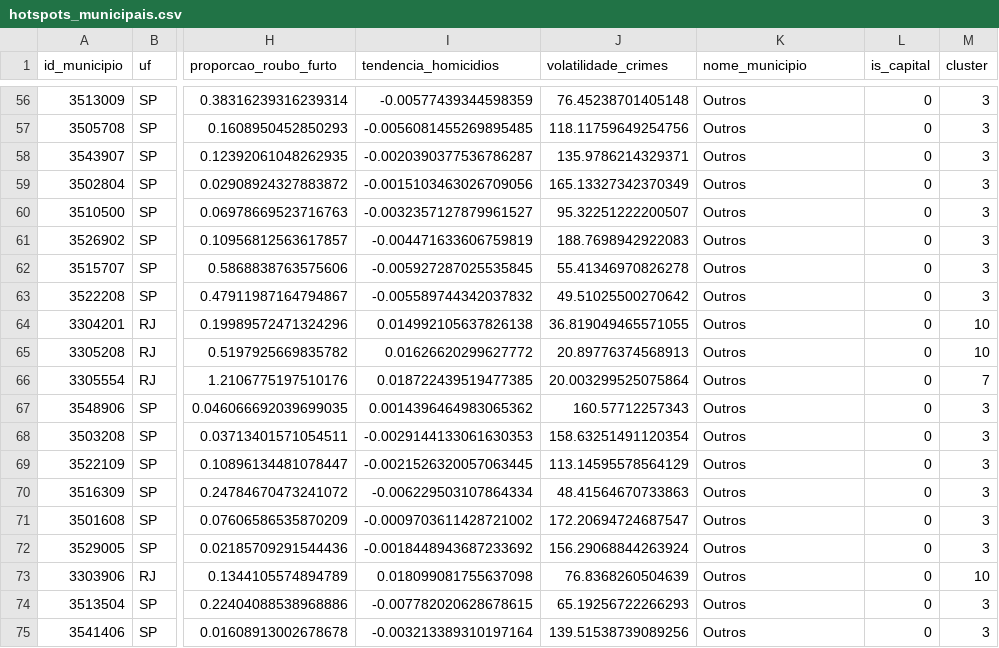
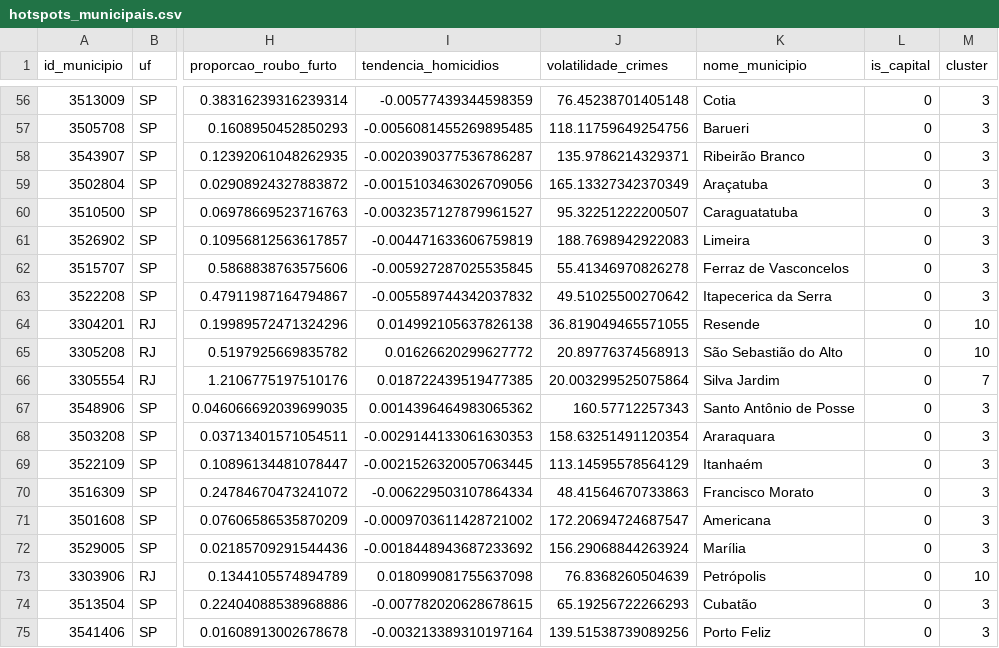
Before and after one commit to angell-dev/pretalab-final-project, a CSV file: dados_tratados/hotspots_municipais.csv, drawn as a sheet; only a part is shown, gaps mark what is left out; the diff covers the shown part only; the diff names each change by its address in the sheet, - before the commit and + after, or states it on an @@ line.

```diff
--- a/dados_tratados/hotspots_municipais.csv
+++ b/dados_tratados/hotspots_municipais.csv
-K56 (nome_municipio): Outros
+K56 (nome_municipio): Cotia
-K57 (nome_municipio): Outros
+K57 (nome_municipio): Barueri
-K58 (nome_municipio): Outros
+K58 (nome_municipio): Ribeirão Branco
-K59 (nome_municipio): Outros
+K59 (nome_municipio): Araçatuba
-K60 (nome_municipio): Outros
+K60 (nome_municipio): Caraguatatuba
-K61 (nome_municipio): Outros
+K61 (nome_municipio): Limeira
-K62 (nome_municipio): Outros
+K62 (nome_municipio): Ferraz de Vasconcelos
-K63 (nome_municipio): Outros
+K63 (nome_municipio): Itapecerica da Serra
-K64 (nome_municipio): Outros
+K64 (nome_municipio): Resende
-K65 (nome_municipio): Outros
+K65 (nome_municipio): São Sebastião do Alto
-K66 (nome_municipio): Outros
+K66 (nome_municipio): Silva Jardim
-K67 (nome_municipio): Outros
+K67 (nome_municipio): Santo Antônio de Posse
-K68 (nome_municipio): Outros
+K68 (nome_municipio): Araraquara
-K69 (nome_municipio): Outros
+K69 (nome_municipio): Itanhaém
-K70 (nome_municipio): Outros
+K70 (nome_municipio): Francisco Morato
-K71 (nome_municipio): Outros
+K71 (nome_municipio): Americana
-K72 (nome_municipio): Outros
+K72 (nome_municipio): Marília
-K73 (nome_municipio): Outros
+K73 (nome_municipio): Petrópolis
-K74 (nome_municipio): Outros
+K74 (nome_municipio): Cubatão
-K75 (nome_municipio): Outros
+K75 (nome_municipio): Porto Feliz
```
Also changed, not shown: 51 edited cells elsewhere in this file, 15 other files.
